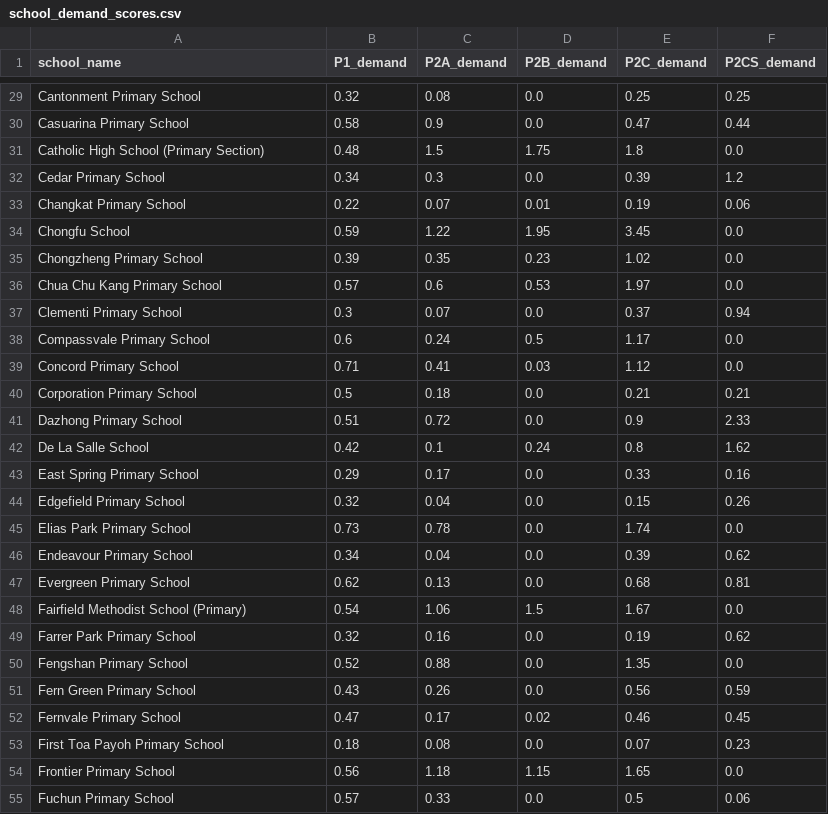
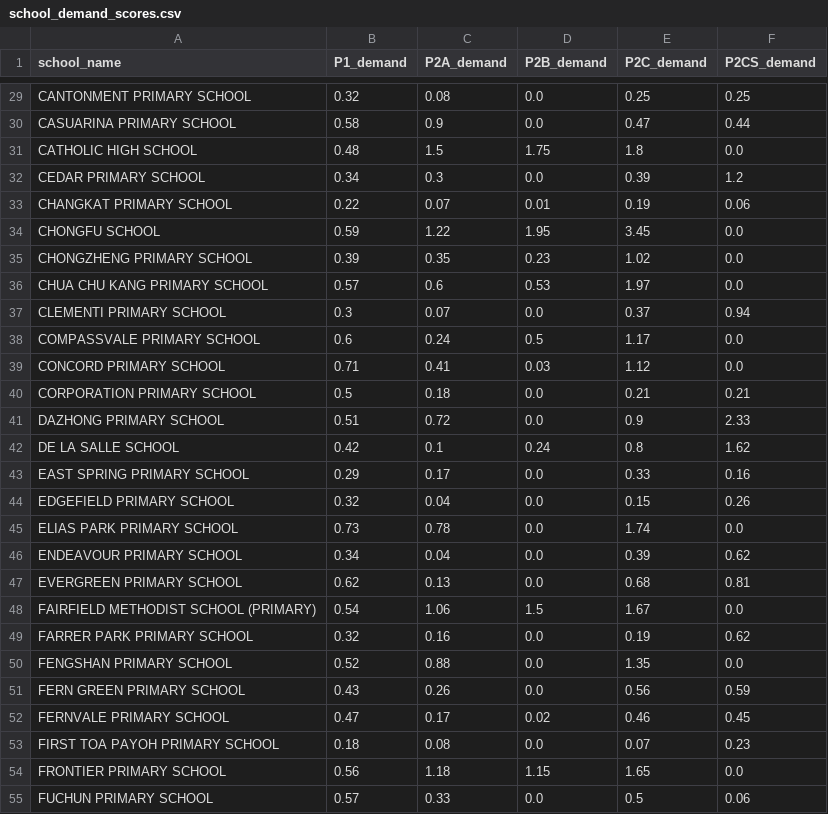
Before and after one commit to tingyuliew/DSA4264-Geospatial-Grp4, a CSV file: data_cleaning_school/school_demand_scores.csv, drawn as a sheet; only a part is shown, gaps mark what is left out; the diff covers the shown part only; the diff names each change by its address in the sheet, - before the commit and + after, or states it on an @@ line.

```diff
--- a/data_cleaning_school/school_demand_scores.csv
+++ b/data_cleaning_school/school_demand_scores.csv
-A29 (school_name): Cantonment Primary School
+A29 (school_name): CANTONMENT PRIMARY SCHOOL
-A30 (school_name): Casuarina Primary School
+A30 (school_name): CASUARINA PRIMARY SCHOOL
-A31 (school_name): Catholic High School (Primary Section)
+A31 (school_name): CATHOLIC HIGH SCHOOL
-A32 (school_name): Cedar Primary School
+A32 (school_name): CEDAR PRIMARY SCHOOL
-A33 (school_name): Changkat Primary School
+A33 (school_name): CHANGKAT PRIMARY SCHOOL
-A34 (school_name): Chongfu School
+A34 (school_name): CHONGFU SCHOOL
-A35 (school_name): Chongzheng Primary School
+A35 (school_name): CHONGZHENG PRIMARY SCHOOL
-A36 (school_name): Chua Chu Kang Primary School
+A36 (school_name): CHUA CHU KANG PRIMARY SCHOOL
-A37 (school_name): Clementi Primary School
+A37 (school_name): CLEMENTI PRIMARY SCHOOL
-A38 (school_name): Compassvale Primary School
+A38 (school_name): COMPASSVALE PRIMARY SCHOOL
-A39 (school_name): Concord Primary School
+A39 (school_name): CONCORD PRIMARY SCHOOL
-A40 (school_name): Corporation Primary School
+A40 (school_name): CORPORATION PRIMARY SCHOOL
-A41 (school_name): Dazhong Primary School
+A41 (school_name): DAZHONG PRIMARY SCHOOL
-A42 (school_name): De La Salle School
+A42 (school_name): DE LA SALLE SCHOOL
-A43 (school_name): East Spring Primary School
+A43 (school_name): EAST SPRING PRIMARY SCHOOL
-A44 (school_name): Edgefield Primary School
+A44 (school_name): EDGEFIELD PRIMARY SCHOOL
-A45 (school_name): Elias Park Primary School
+A45 (school_name): ELIAS PARK PRIMARY SCHOOL
-A46 (school_name): Endeavour Primary School
+A46 (school_name): ENDEAVOUR PRIMARY SCHOOL
-A47 (school_name): Evergreen Primary School
+A47 (school_name): EVERGREEN PRIMARY SCHOOL
-A48 (school_name): Fairfield Methodist School (Primary)
+A48 (school_name): FAIRFIELD METHODIST SCHOOL (PRIMARY)
-A49 (school_name): Farrer Park Primary School
+A49 (school_name): FARRER PARK PRIMARY SCHOOL
-A50 (school_name): Fengshan Primary School
+A50 (school_name): FENGSHAN PRIMARY SCHOOL
-A51 (school_name): Fern Green Primary School
+A51 (school_name): FERN GREEN PRIMARY SCHOOL
-A52 (school_name): Fernvale Primary School
+A52 (school_name): FERNVALE PRIMARY SCHOOL
-A53 (school_name): First Toa Payoh Primary School
+A53 (school_name): FIRST TOA PAYOH PRIMARY SCHOOL
-A54 (school_name): Frontier Primary School
+A54 (school_name): FRONTIER PRIMARY SCHOOL
-A55 (school_name): Fuchun Primary School
+A55 (school_name): FUCHUN PRIMARY SCHOOL
```
Also changed, not shown: 152 edited cells elsewhere in this file, school_scoring/schools_data.csv, school_scoring/schools_tiered.csv, 3 other files.
